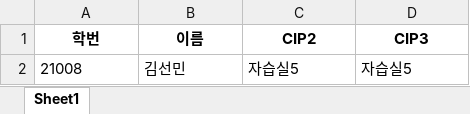
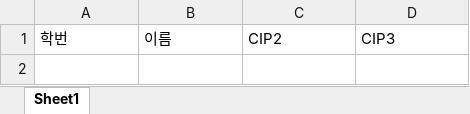
Before and after one commit to AERISstudio/cipchecker, an Excel workbook: 자습실5.xlsx, sheet Sheet1, drawn as a sheet; values as stored, in another font and other column widths than the file's, no borders; the diff names each change by its address in the sheet, - before the commit and + after, or states it on an @@ line.

Commit message:
엑셀 초기화

```diff
--- a/자습실5.xlsx (sheet Sheet1)
+++ b/자습실5.xlsx (sheet Sheet1)
@@ A1:D1 bold: on → off, alignment: center → left @@
-row 2: 21008 | 김선민 | 자습실5 | 자습실5
```
